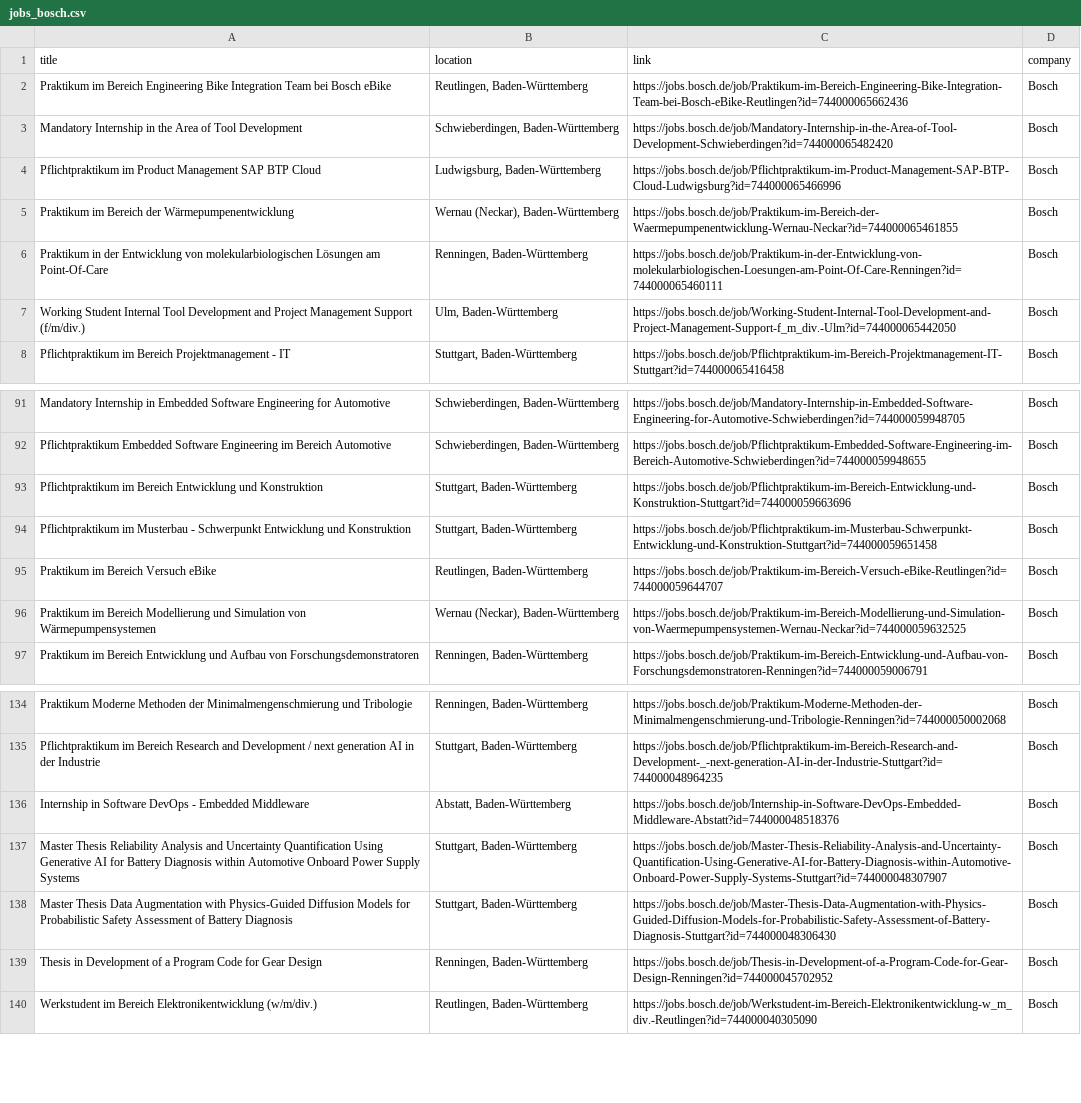
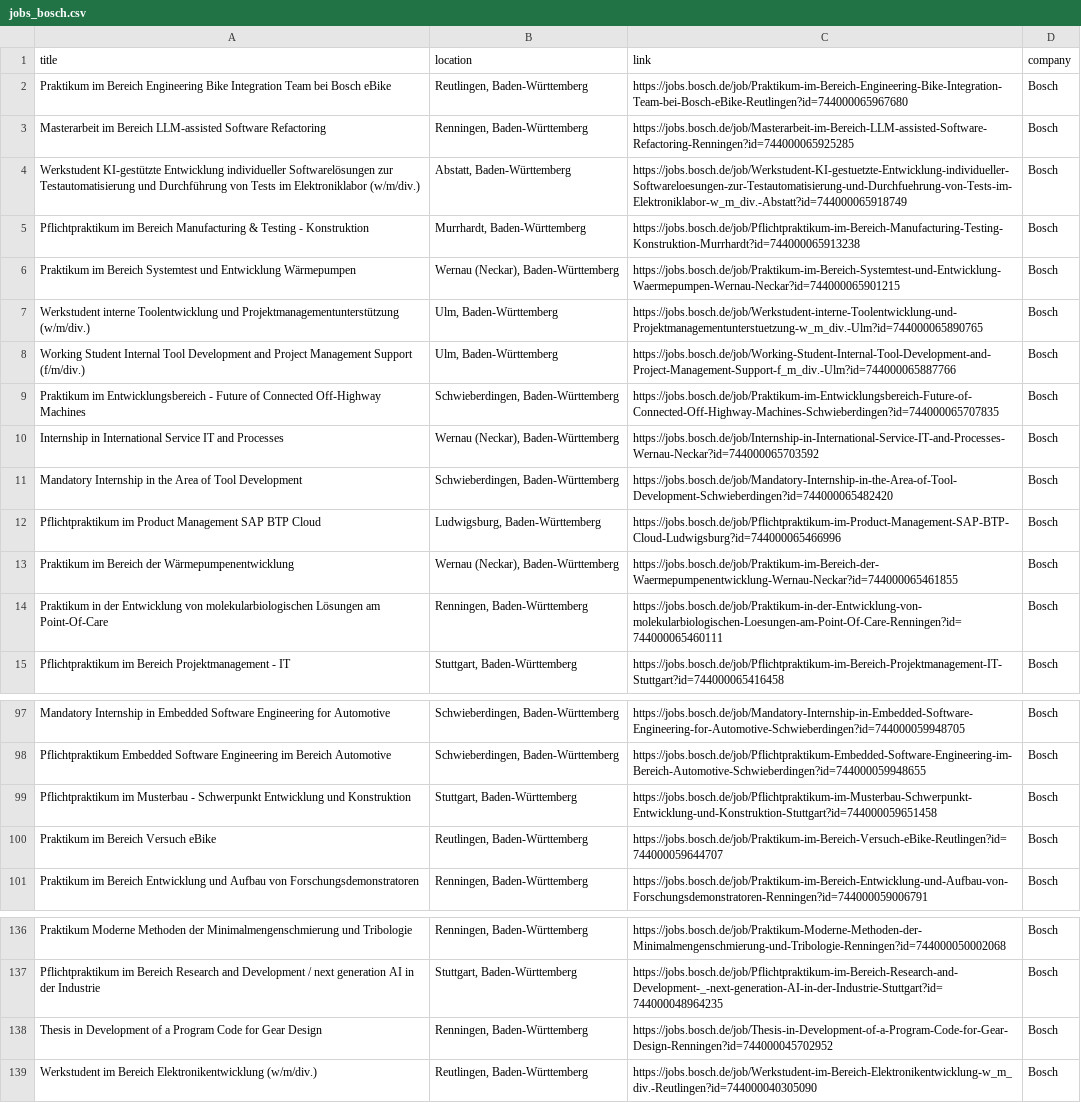
Before and after one commit to SarkisyanS/Jobs_Notifier, a CSV file: data/jobs_bosch.csv, drawn as a sheet; only a part is shown, gaps mark what is left out; removed rows and columns are numbered as before the commit, all else as after; the diff covers the shown part only; the diff names each change by its address in the sheet, - before the commit and + after, or states it on an @@ line.

```diff
--- a/data/jobs_bosch.csv
+++ b/data/jobs_bosch.csv
-C2 (link): https://jobs.bosch.de/job/Praktikum-im-Bereich-Engineering-Bike-Integration-Team-bei-Bosch-eBike-Reutlingen?id=744000065662436
+C2 (link): https://jobs.bosch.de/job/Praktikum-im-Bereich-Engineering-Bike-Integration-Team-bei-Bosch-eBike-Reutlingen?id=744000065967680
+row 3: Masterarbeit im Bereich LLM-assisted Software Refactoring | Renningen, Baden-Württemberg | https://jobs.bosch.de/job/Masterarbeit-im-Bereich-LLM-assisted-Software-Refactoring-Renningen?id=744000065925285 | Bosch
+row 4: Werkstudent KI-gestützte Entwicklung individueller Softwarelösungen zur Testautomatisierung und Durchführung von Tests im Elektroniklabor (w/m/div.) | Abstatt, Baden-Württemberg | https://jobs.bosch.de/job/Werkstudent-KI-gestuetzte-Entwicklung-individueller-Softwareloesungen-zur-Testautomatisierung-und-Durchfuehrung-von-Tests-im-Elektroniklabor-w_m_div.-Abstatt?id=744000065918749 | Bosch
+row 5: Pflichtpraktikum im Bereich Manufacturing & Testing - Konstruktion | Murrhardt, Baden-Württemberg | https://jobs.bosch.de/job/Pflichtpraktikum-im-Bereich-Manufacturing-Testing-Konstruktion-Murrhardt?id=744000065913238 | Bosch
+row 6: Praktikum im Bereich Systemtest und Entwicklung Wärmepumpen | Wernau (Neckar), Baden-Württemberg | https://jobs.bosch.de/job/Praktikum-im-Bereich-Systemtest-und-Entwicklung-Waermepumpen-Wernau-Neckar?id=744000065901215 | Bosch
+row 7: Werkstudent interne Toolentwicklung und Projektmanagementunterstützung (w/m/div.) | Ulm, Baden-Württemberg | https://jobs.bosch.de/job/Werkstudent-interne-Toolentwicklung-und-Projektmanagementunterstuetzung-w_m_div.-Ulm?id=744000065890765 | Bosch
+row 8: Working Student Internal Tool Development and Project Management Support (f/m/div.) | Ulm, Baden-Württemberg | https://jobs.bosch.de/job/Working-Student-Internal-Tool-Development-and-Project-Management-Support-f_m_div.-Ulm?id=744000065887766 | Bosch
+row 9: Praktikum im Entwicklungsbereich - Future of Connected Off-Highway Machines | Schwieberdingen, Baden-Württemberg | https://jobs.bosch.de/job/Praktikum-im-Entwicklungsbereich-Future-of-Connected-Off-Highway-Machines-Schwieberdingen?id=744000065707835 | Bosch
+row 10: Internship in International Service IT and Processes | Wernau (Neckar), Baden-Württemberg | https://jobs.bosch.de/job/Internship-in-International-Service-IT-and-Processes-Wernau-Neckar?id=744000065703592 | Bosch
-row 7: Working Student Internal Tool Development and Project Management Support (f/m/div.) | Ulm, Baden-Württemberg | https://jobs.bosch.de/job/Working-Student-Internal-Tool-Development-and-Project-Management-Support-f_m_div.-Ulm?id=744000065442050 | Bosch
-row 93: Pflichtpraktikum im Bereich Entwicklung und Konstruktion | Stuttgart, Baden-Württemberg | https://jobs.bosch.de/job/Pflichtpraktikum-im-Bereich-Entwicklung-und-Konstruktion-Stuttgart?id=744000059663696 | Bosch
-row 96: Praktikum im Bereich Modellierung und Simulation von Wärmepumpensystemen | Wernau (Neckar), Baden-Württemberg | https://jobs.bosch.de/job/Praktikum-im-Bereich-Modellierung-und-Simulation-von-Waermepumpensystemen-Wernau-Neckar?id=744000059632525 | Bosch
-row 136: Internship in Software DevOps - Embedded Middleware | Abstatt, Baden-Württemberg | https://jobs.bosch.de/job/Internship-in-Software-DevOps-Embedded-Middleware-Abstatt?id=744000048518376 | Bosch
-row 137: Master Thesis Reliability Analysis and Uncertainty Quantification Using Generative AI for Battery Diagnosis within Automotive Onboard Power Supply Systems | Stuttgart, Baden-Württemberg | https://jobs.bosch.de/job/Master-Thesis-Reliability-Analysis-and-Uncertainty-Quantification-Using-Generative-AI-for-Battery-Diagnosis-within-Automotive-Onboard-Power-Supply-Systems-Stuttgart?id=744000048307907 | Bosch
-row 138: Master Thesis Data Augmentation with Physics-Guided Diffusion Models for Probabilistic Safety Assessment of Battery Diagnosis | Stuttgart, Baden-Württemberg | https://jobs.bosch.de/job/Master-Thesis-Data-Augmentation-with-Physics-Guided-Diffusion-Models-for-Probabilistic-Safety-Assessment-of-Battery-Diagnosis-Stuttgart?id=744000048306430 | Bosch
```
Also changed, not shown: 3 removed rows elsewhere in this file, data/jobs_sap.csv, data/jobs_sap_de.csv, 11 other files.
